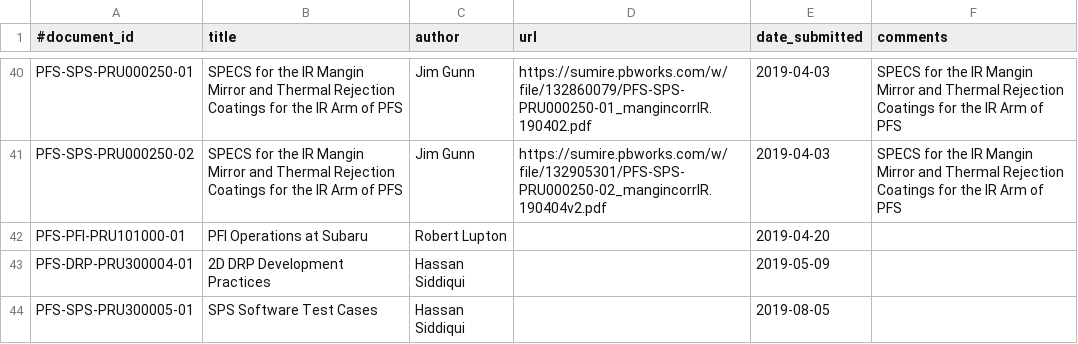
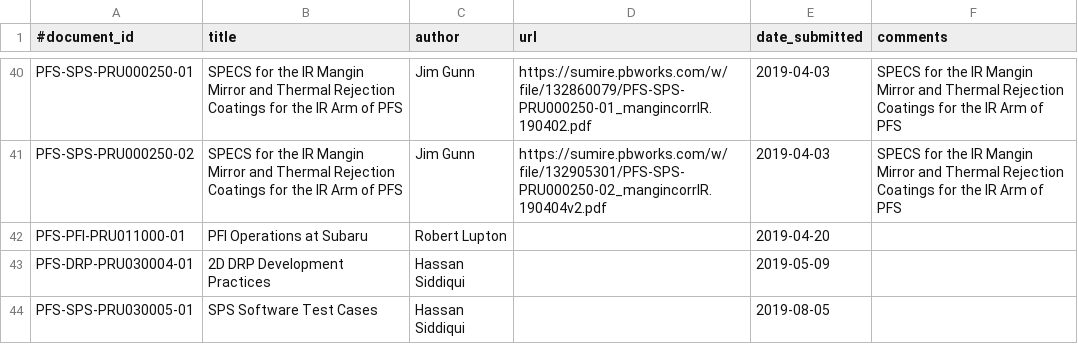
Before and after one commit to Subaru-PFS/doc, a CSV file: registries/princeton/documents.csv, drawn as a sheet; only a part is shown, gaps mark what is left out.

Commit message:
Corrected doc IDs for most recent additions

```diff
--- a/registries/princeton/documents.csv
+++ b/registries/princeton/documents.csv
@@ -41,4 +41,4 @@
 "PFS-SPS-PRU000250-02", "SPECS for the IR Mangin Mirror and Thermal Rejection Coatings for the IR Arm of PFS", "Jim Gunn", "https://sumire.pbworks.com/w/file/132905301/PFS-SPS-PRU000250-02_mangincorrIR.190404v2.pdf", "2019-04-03", "SPECS for the IR Mangin Mirror and Thermal Rejection Coatings for the IR Arm of PFS"
-"PFS-PFI-PRU101000-01", "PFI Operations at Subaru", "Robert Lupton", "", "2019-04-20", ""
-"PFS-DRP-PRU300004-01", "2D DRP Development Practices", "Hassan Siddiqui", "", "2019-05-09", ""
-"PFS-SPS-PRU300005-01", "SPS Software Test Cases", "Hassan Siddiqui", "", "2019-08-05", ""
+"PFS-PFI-PRU011000-01", "PFI Operations at Subaru", "Robert Lupton", "", "2019-04-20", ""
+"PFS-DRP-PRU030004-01", "2D DRP Development Practices", "Hassan Siddiqui", "", "2019-05-09", ""
+"PFS-SPS-PRU030005-01", "SPS Software Test Cases", "Hassan Siddiqui", "", "2019-08-05", ""
```
